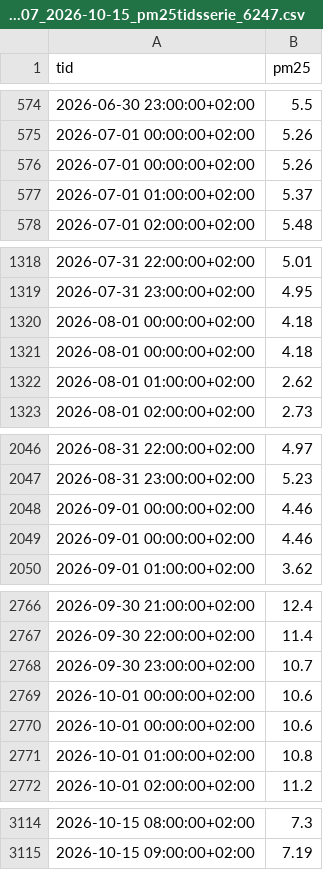
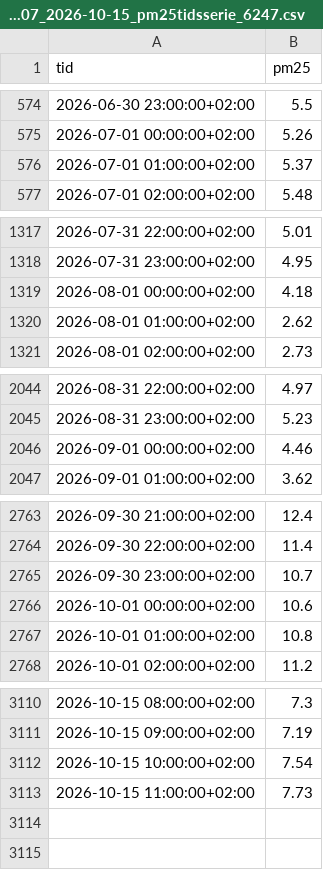
Before and after one commit to JakobWorkingHard/predicting_PM2.5, a CSV file: data/raw/test_Malmö_Dalaplan_2026-06-07_2026-10-15_pm25tidsserie_6247.csv, drawn as a sheet; only a part is shown, gaps mark what is left out; removed rows and columns are numbered as before the commit, all else as after; the diff names each change by its address in the sheet, - before the commit and + after, or states it on an @@ line.

```diff
--- a/data/raw/test_Malmö_Dalaplan_2026-06-07_2026-10-15_pm25tidsserie_6247.csv
+++ b/data/raw/test_Malmö_Dalaplan_2026-06-07_2026-10-15_pm25tidsserie_6247.csv
-row 576: 2026-07-01 00:00:00+02:00 | 5.26
-row 1321: 2026-08-01 00:00:00+02:00 | 4.18
-row 2049: 2026-09-01 00:00:00+02:00 | 4.46
-row 2770: 2026-10-01 00:00:00+02:00 | 10.6
+row 3112: 2026-10-15 10:00:00+02:00 | 7.54
+row 3113: 2026-10-15 11:00:00+02:00 | 7.73
```
Also changed, not shown: data/merged/test_merged_2026-06-07_2026-10-15_pm25tidsserie_6247_vaderstationid_52350.csv, 11 other files.
